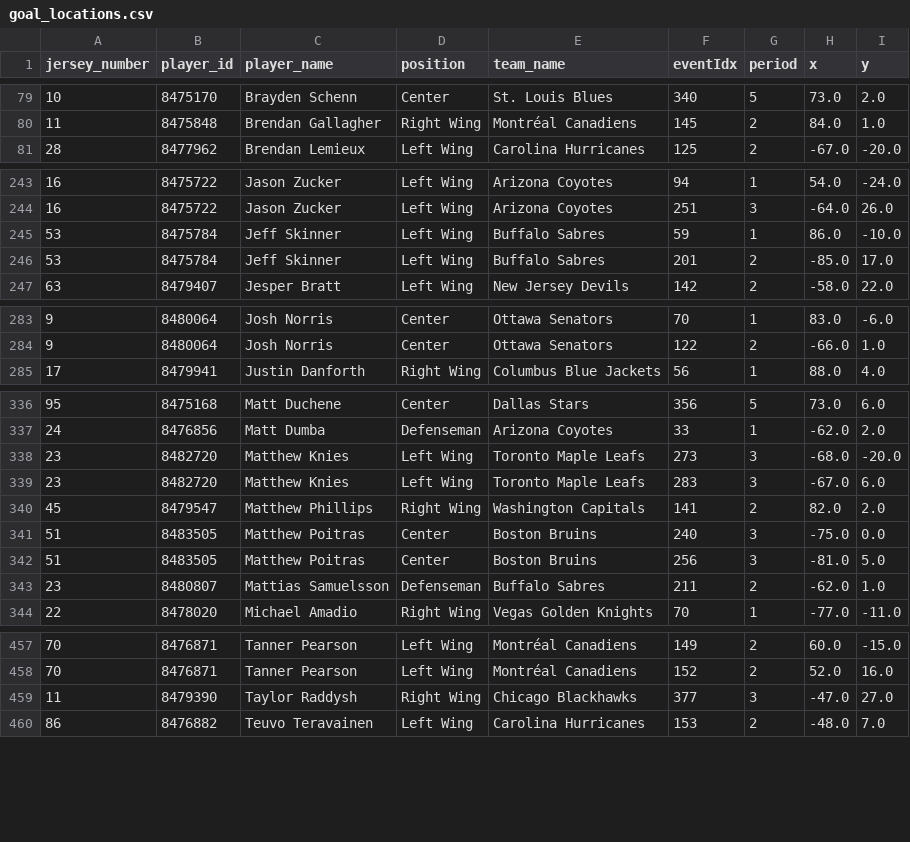
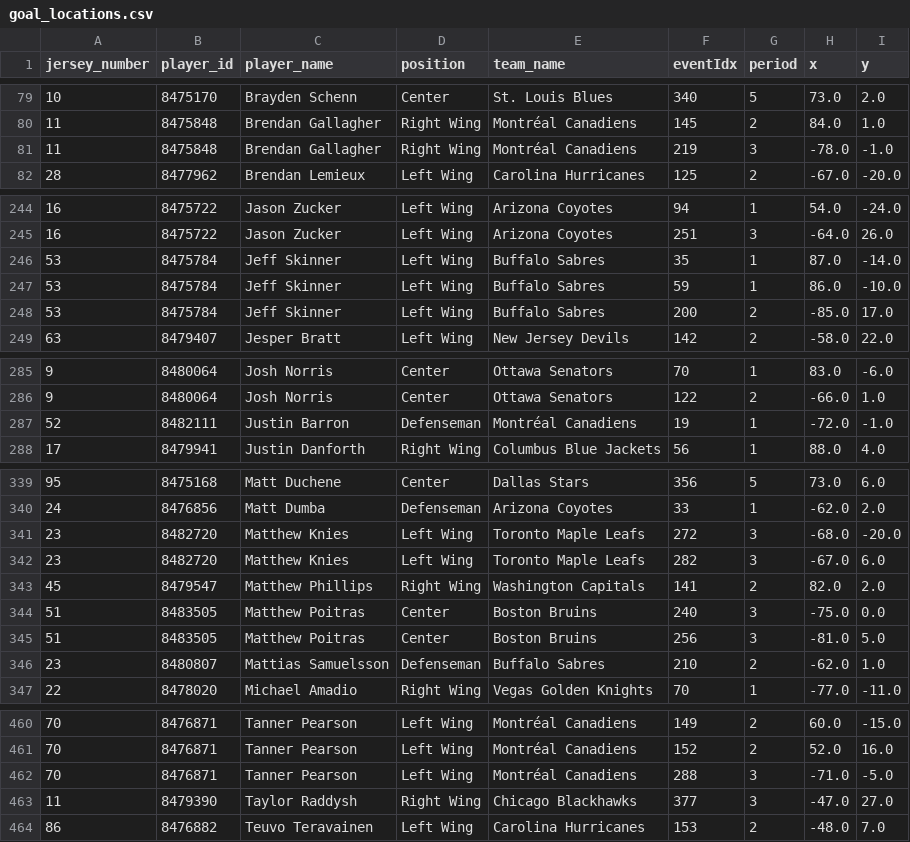
Before and after one commit to kjchrz03/hockey-streamlit, a CSV file: data/goal_locations.csv, drawn as a sheet; only a part is shown, gaps mark what is left out; the diff covers the shown part only.

```diff
--- a/data/goal_locations.csv
+++ b/data/goal_locations.csv
@@ -80,2 +80,3 @@ jersey_number,player_id,player_name,position,team_name,eventIdx,period,x,y
 11,8475848,Brendan Gallagher,Right Wing,Montréal Canadiens,145,2,84.0,1.0
+11,8475848,Brendan Gallagher,Right Wing,Montréal Canadiens,219,3,-78.0,-1.0
 28,8477962,Brendan Lemieux,Left Wing,Carolina Hurricanes,125,2,-67.0,-20.0
@@ -244,4 +245,5 @@ jersey_number,player_id,player_name,position,team_name,eventIdx,period,x,y
 16,8475722,Jason Zucker,Left Wing,Arizona Coyotes,251,3,-64.0,26.0
+53,8475784,Jeff Skinner,Left Wing,Buffalo Sabres,35,1,87.0,-14.0
 53,8475784,Jeff Skinner,Left Wing,Buffalo Sabres,59,1,86.0,-10.0
-53,8475784,Jeff Skinner,Left Wing,Buffalo Sabres,201,2,-85.0,17.0
+53,8475784,Jeff Skinner,Left Wing,Buffalo Sabres,200,2,-85.0,17.0
 63,8479407,Jesper Bratt,Left Wing,New Jersey Devils,142,2,-58.0,22.0
@@ -284,2 +286,3 @@ jersey_number,player_id,player_name,position,team_name,eventIdx,period,x,y
 9,8480064,Josh Norris,Center,Ottawa Senators,122,2,-66.0,1.0
+52,8482111,Justin Barron,Defenseman,Montréal Canadiens,19,1,-72.0,-1.0
 17,8479941,Justin Danforth,Right Wing,Columbus Blue Jackets,56,1,88.0,4.0
@@ -337,4 +340,4 @@ jersey_number,player_id,player_name,position,team_name,eventIdx,period,x,y
 24,8476856,Matt Dumba,Defenseman,Arizona Coyotes,33,1,-62.0,2.0
-23,8482720,Matthew Knies,Left Wing,Toronto Maple Leafs,273,3,-68.0,-20.0
-23,8482720,Matthew Knies,Left Wing,Toronto Maple Leafs,283,3,-67.0,6.0
+23,8482720,Matthew Knies,Left Wing,Toronto Maple Leafs,272,3,-68.0,-20.0
+23,8482720,Matthew Knies,Left Wing,Toronto Maple Leafs,282,3,-67.0,6.0
 45,8479547,Matthew Phillips,Right Wing,Washington Capitals,141,2,82.0,2.0
@@ -342,3 +345,3 @@ jersey_number,player_id,player_name,position,team_name,eventIdx,period,x,y
 51,8483505,Matthew Poitras,Center,Boston Bruins,256,3,-81.0,5.0
-23,8480807,Mattias Samuelsson,Defenseman,Buffalo Sabres,211,2,-62.0,1.0
+23,8480807,Mattias Samuelsson,Defenseman,Buffalo Sabres,210,2,-62.0,1.0
 22,8478020,Michael Amadio,Right Wing,Vegas Golden Knights,70,1,-77.0,-11.0
@@ -458,2 +461,3 @@ jersey_number,player_id,player_name,position,team_name,eventIdx,period,x,y
 70,8476871,Tanner Pearson,Left Wing,Montréal Canadiens,152,2,52.0,16.0
+70,8476871,Tanner Pearson,Left Wing,Montréal Canadiens,288,3,-71.0,-5.0
 11,8479390,Taylor Raddysh,Right Wing,Chicago Blackhawks,377,3,-47.0,27.0
```
Also changed, not shown: 5 edited cells elsewhere in this file, data/goal_counts.csv, data/ice_map_data.csv, 1 other file.
